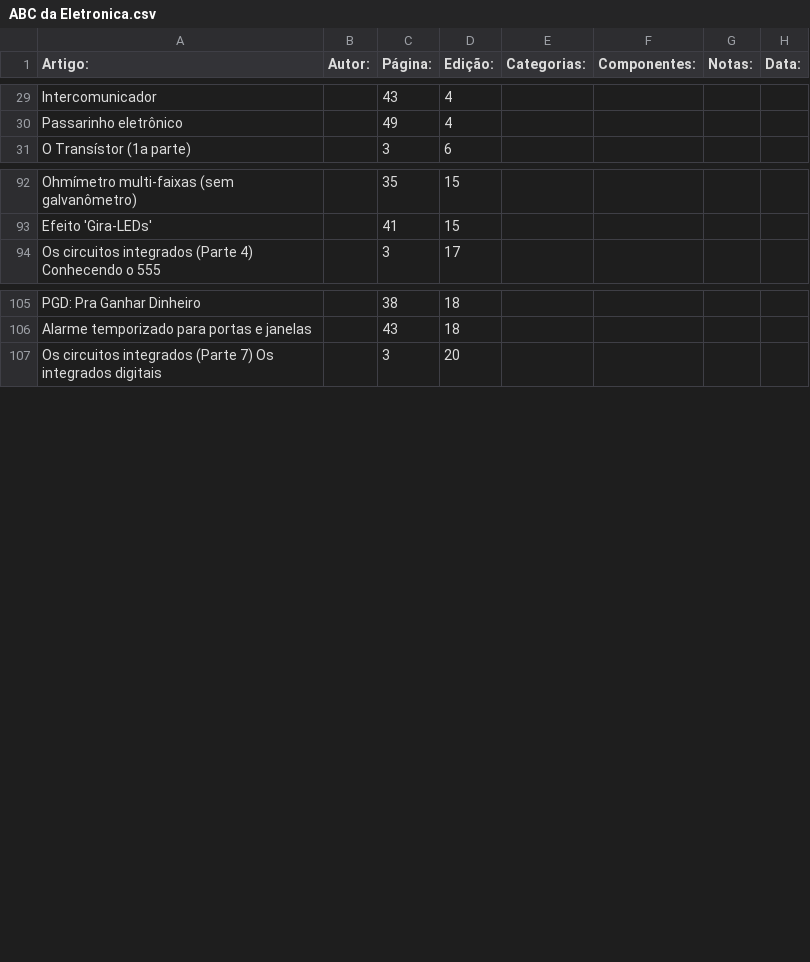
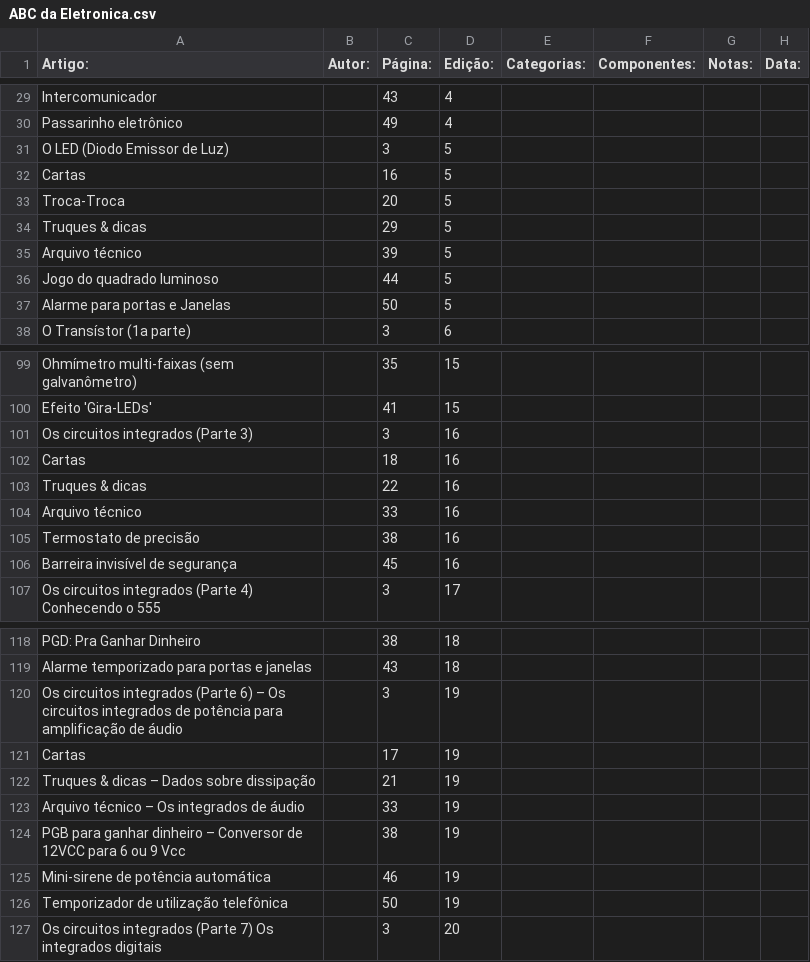
Before and after one commit to Pakequis/Indices_revistas_de_eletronica, a CSV file: Indices/ABC da Eletronica.csv, drawn as a sheet; only a part is shown, gaps mark what is left out; the diff names each change by its address in the sheet, - before the commit and + after, or states it on an @@ line.

Commit message:
ABC da eletrônica indice completo

```diff
--- a/Indices/ABC da Eletronica.csv
+++ b/Indices/ABC da Eletronica.csv
+row 31: O LED (Diodo Emissor de Luz) |  | 3 | 5
+row 32: Cartas |  | 16 | 5
+row 33: Troca-Troca |  | 20 | 5
+row 34: Truques & dicas |  | 29 | 5
+row 35: Arquivo técnico |  | 39 | 5
+row 36: Jogo do quadrado luminoso |  | 44 | 5
+row 37: Alarme para portas e Janelas |  | 50 | 5
+row 101: Os circuitos integrados (Parte 3) |  | 3 | 16
+row 102: Cartas |  | 18 | 16
+row 103: Truques & dicas |  | 22 | 16
+row 104: Arquivo técnico |  | 33 | 16
+row 105: Termostato de precisão |  | 38 | 16
+row 106: Barreira invisível de segurança |  | 45 | 16
+row 120: Os circuitos integrados (Parte 6) – Os circuitos integrados de potência para amplificação de áudio |  | 3 | 19
+row 121: Cartas |  | 17 | 19
+row 122: Truques & dicas – Dados sobre dissipação |  | 21 | 19
+row 123: Arquivo técnico – Os integrados de áudio |  | 33 | 19
+row 124: PGB para ganhar dinheiro – Conversor de 12VCC para 6 ou 9 Vcc |  | 38 | 19
+row 125: Mini-sirene de potência automática |  | 46 | 19
+row 126: Temporizador de utilização telefônica |  | 50 | 19
```
